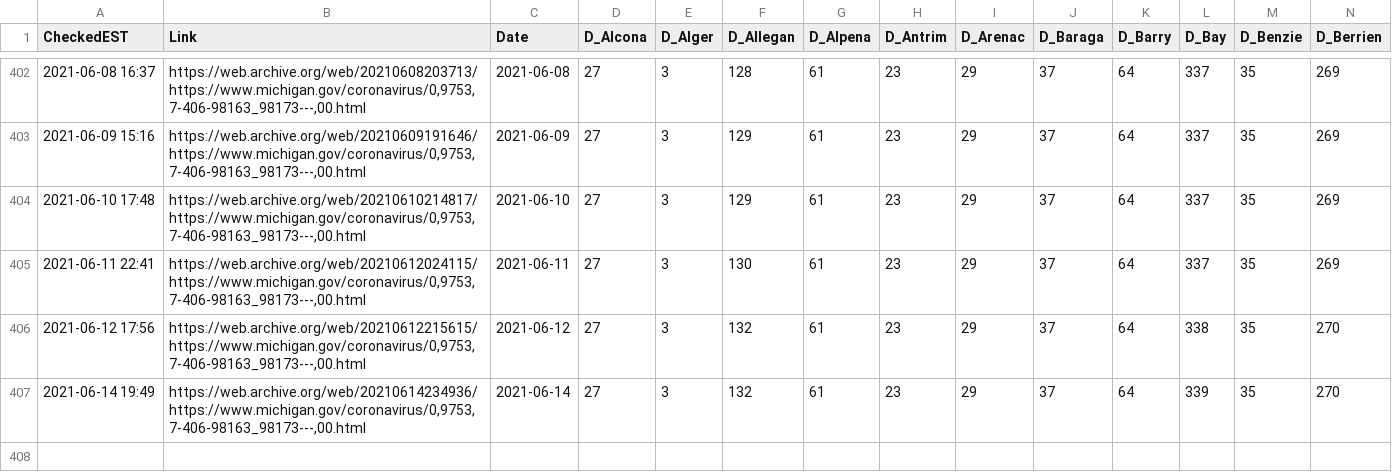
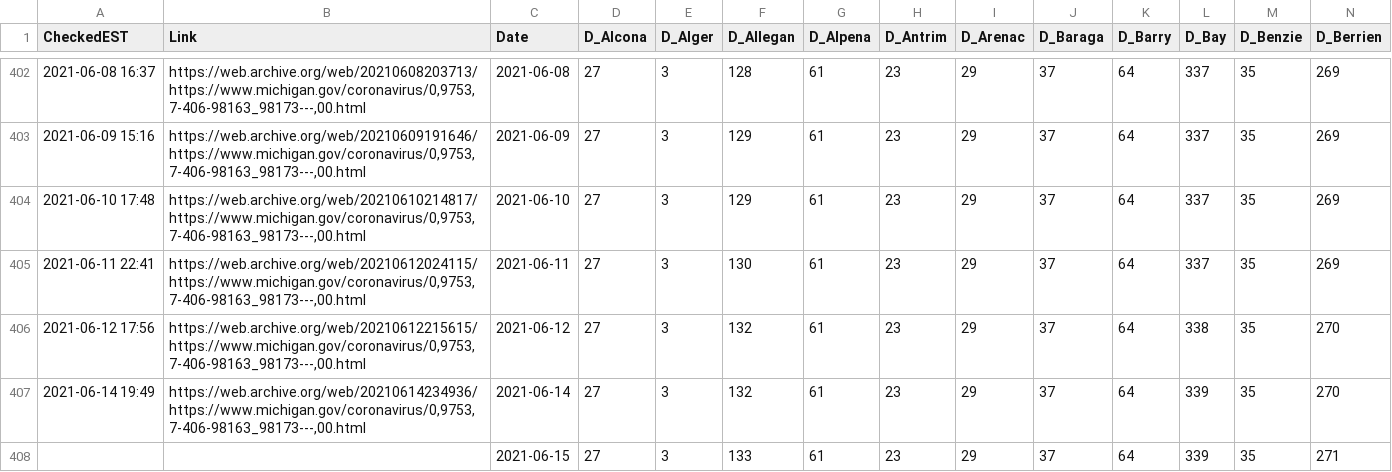
Before and after one commit to dmorl/MichiganCOVID, a CSV file: MichiganOverview_Deceased.csv, drawn as a sheet; only a part is shown, gaps mark what is left out; rows hold the shown columns only; the diff names each change by its address in the sheet, - before the commit and + after, or states it on an @@ line.

Commit message:
Daily update
Updating data from 2021-06-15. The Internet Archive is temporarily offline, so links aren't provided

```diff
--- a/MichiganOverview_Deceased.csv
+++ b/MichiganOverview_Deceased.csv
+row 408:  |  | 2021-06-15 | 27 | 3 | 133 | 61 | 23 | 29 | 37 | 64 | 339 | 35 | 271
```
Also changed, not shown: MichiganOverview_Cases.csv, MichiganOverview_ProbableCases.csv, 2 other files.
